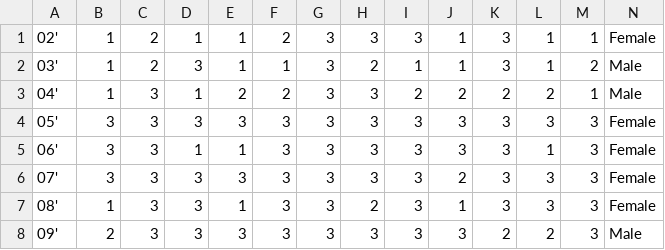
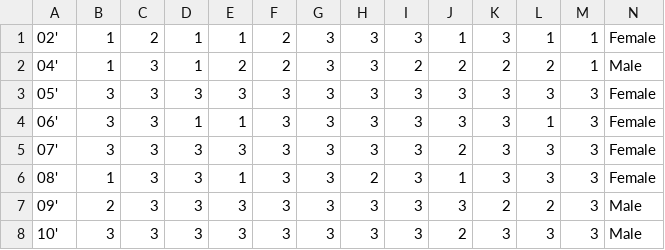
Before and after one commit to panosGel/EyeTracking, a TSV file: viewerStatistics/demData.tsv, drawn as a sheet; only a part is shown; the shorter side is filled out with more unchanged rows; rows hold the shown columns only; the diff names each change by its address in the sheet, - before the commit and + after, or states it on an @@ line.

```diff
--- a/viewerStatistics/demData.tsv
+++ b/viewerStatistics/demData.tsv
-row 2: 03' | 1 | 2 | 3 | 1 | 1 | 3 | 2 | 1 | 1 | 3 | 1 | 2 | Male
```
Also changed, not shown: 7 other files.
